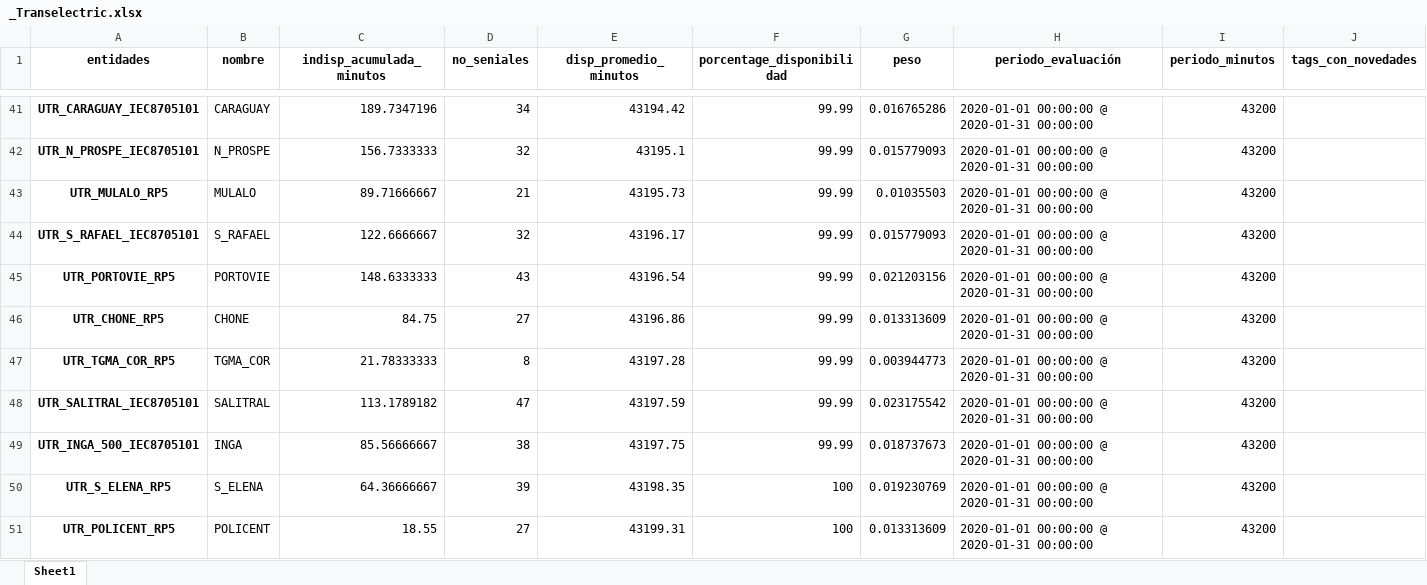
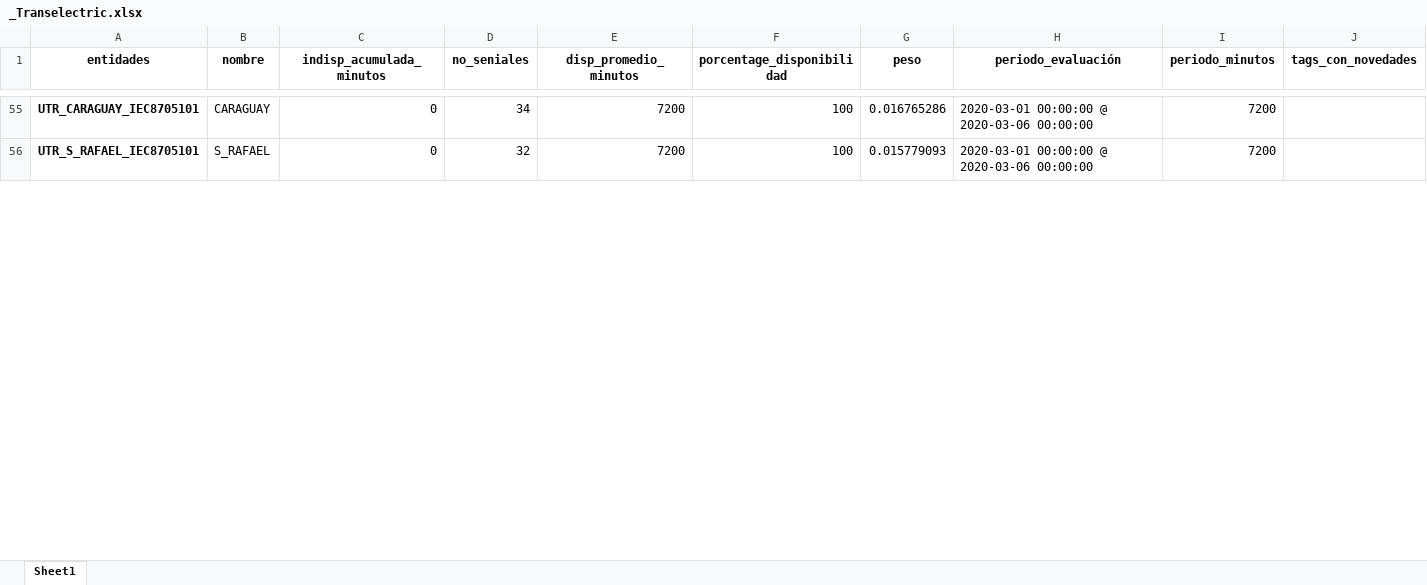
Before and after one commit to Borreguin/API_SistemaRemoto, an Excel workbook: temp/_Transelectric.xlsx, sheet Sheet1, drawn as a sheet; only a part is shown, gaps mark what is left out; values as stored, in another font and other column widths than the file's, no borders; removed rows and columns are numbered as before the commit, all else as after; the diff covers the shown part only; the diff names each change by its address in the sheet, - before the commit and + after, or states it on an @@ line.

```diff
--- a/temp/_Transelectric.xlsx (sheet Sheet1)
+++ b/temp/_Transelectric.xlsx (sheet Sheet1)
-C55 (indisp_acumulada_minutos): 189.7347196
+C55 (indisp_acumulada_minutos): 0
-E55 (disp_promedio_minutos): 43194.42
+E55 (disp_promedio_minutos): 7200
-F55 (porcentage_disponibilidad): 99.99
+F55 (porcentage_disponibilidad): 100
-H55 (periodo_evaluación): 2020-01-01 00:00:00 @ 2020-01-31 00:00:00
+H55 (periodo_evaluación): 2020-03-01 00:00:00 @ 2020-03-06 00:00:00
-I55 (periodo_minutos): 43200
+I55 (periodo_minutos): 7200
-row 42: UTR_N_PROSPE_IEC8705101 | N_PROSPE | 156.7333333 | 32 | 43195.1 | 99.99 | 0.015779093 | 2020-01-01 00:00:00 @ 2020-01-31 00:00:00 | 43200
-row 43: UTR_MULALO_RP5 | MULALO | 89.71666667 | 21 | 43195.73 | 99.99 | 0.01035503 | 2020-01-01 00:00:00 @ 2020-01-31 00:00:00 | 43200
-C56 (indisp_acumulada_minutos): 122.6666667
+C56 (indisp_acumulada_minutos): 0
-E56 (disp_promedio_minutos): 43196.17
+E56 (disp_promedio_minutos): 7200
-F56 (porcentage_disponibilidad): 99.99
+F56 (porcentage_disponibilidad): 100
-H56 (periodo_evaluación): 2020-01-01 00:00:00 @ 2020-01-31 00:00:00
+H56 (periodo_evaluación): 2020-03-01 00:00:00 @ 2020-03-06 00:00:00
-I56 (periodo_minutos): 43200
+I56 (periodo_minutos): 7200
-row 45: UTR_PORTOVIE_RP5 | PORTOVIE | 148.6333333 | 43 | 43196.54 | 99.99 | 0.021203156 | 2020-01-01 00:00:00 @ 2020-01-31 00:00:00 | 43200
-row 46: UTR_CHONE_RP5 | CHONE | 84.75 | 27 | 43196.86 | 99.99 | 0.013313609 | 2020-01-01 00:00:00 @ 2020-01-31 00:00:00 | 43200
-row 47: UTR_TGMA_COR_RP5 | TGMA_COR | 21.78333333 | 8 | 43197.28 | 99.99 | 0.003944773 | 2020-01-01 00:00:00 @ 2020-01-31 00:00:00 | 43200
-row 48: UTR_SALITRAL_IEC8705101 | SALITRAL | 113.1789182 | 47 | 43197.59 | 99.99 | 0.023175542 | 2020-01-01 00:00:00 @ 2020-01-31 00:00:00 | 43200
-row 49: UTR_INGA_500_IEC8705101 | INGA | 85.56666667 | 38 | 43197.75 | 99.99 | 0.018737673 | 2020-01-01 00:00:00 @ 2020-01-31 00:00:00 | 43200
-row 50: UTR_S_ELENA_RP5 | S_ELENA | 64.36666667 | 39 | 43198.35 | 100 | 0.019230769 | 2020-01-01 00:00:00 @ 2020-01-31 00:00:00 | 43200
-row 51: UTR_POLICENT_RP5 | POLICENT | 18.55 | 27 | 43199.31 | 100 | 0.013313609 | 2020-01-01 00:00:00 @ 2020-01-31 00:00:00 | 43200
```
Also changed, not shown: 37 added rows, 28 removed rows and 90 edited cells elsewhere in this sheet, 5 other files.
